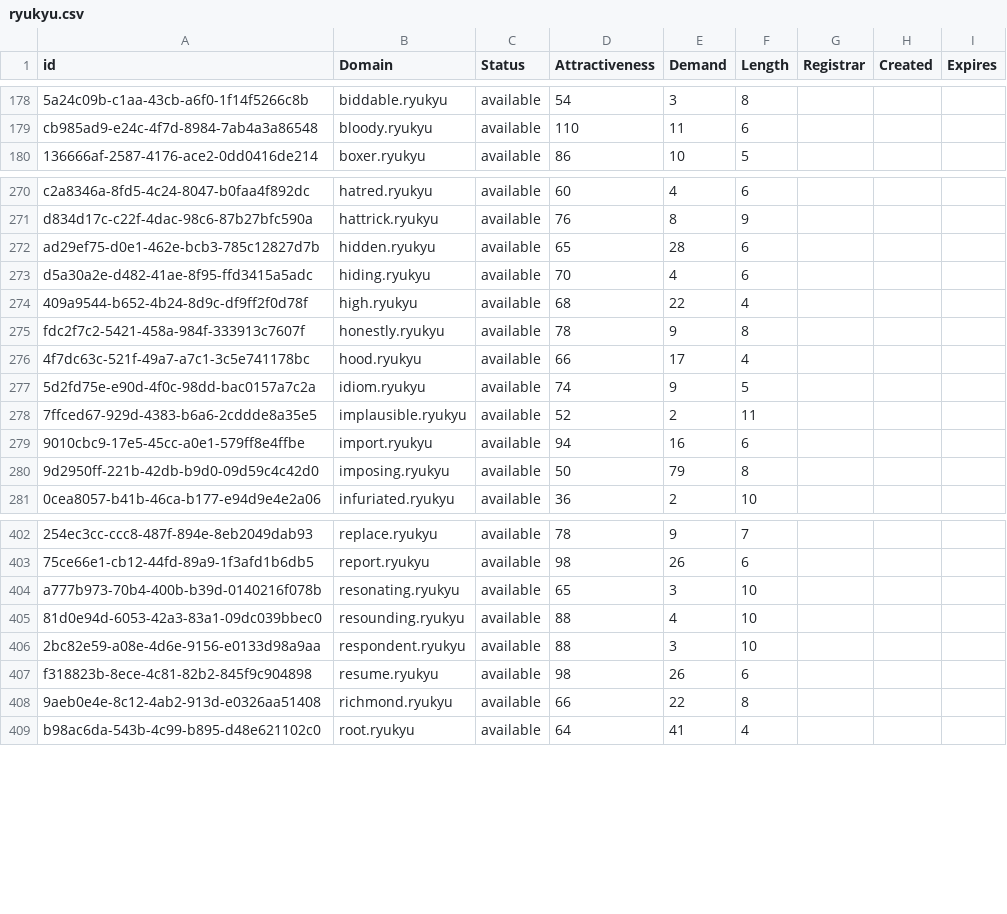
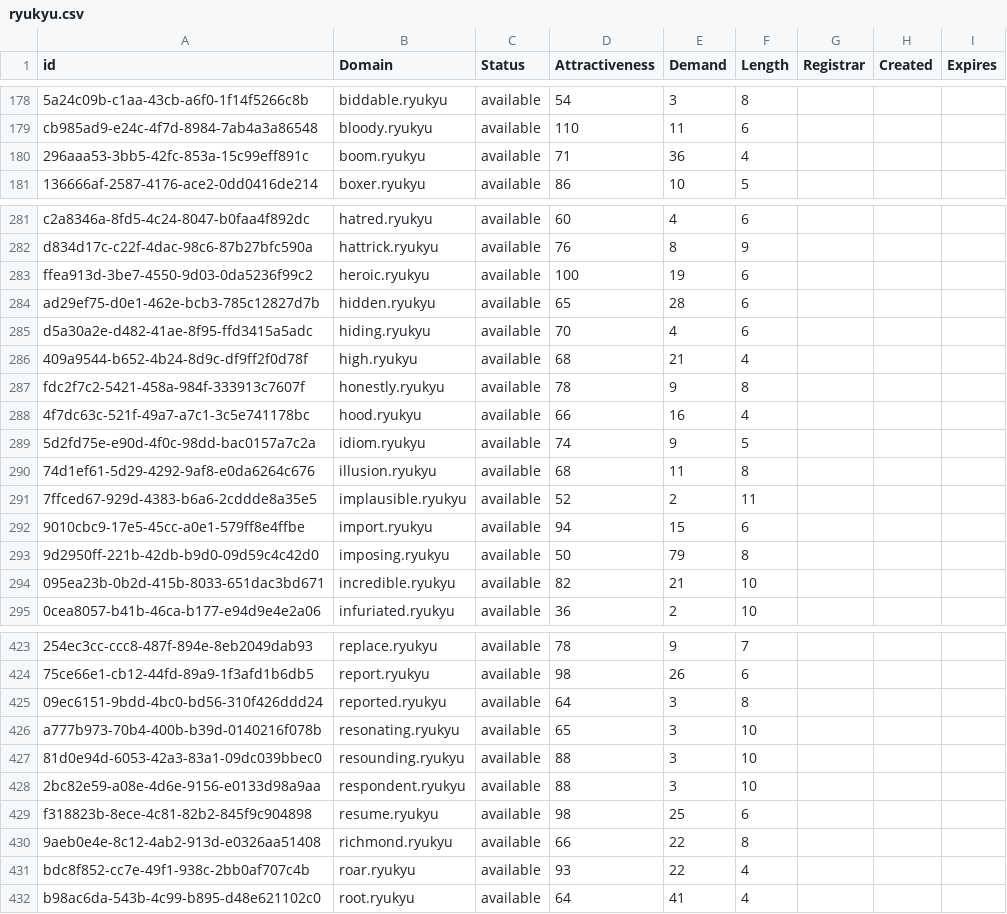
Before and after one commit to UniqueDomains/ryukyu-oneword-domains, a CSV file: ryukyu.csv, drawn as a sheet; only a part is shown, gaps mark what is left out; addresses are those after the commit; the diff covers the shown part only; the diff names each change by its address in the sheet, - before the commit and + after, or states it on an @@ line.

```diff
--- a/ryukyu.csv
+++ b/ryukyu.csv
+row 180: 296aaa53-3bb5-42fc-853a-15c99eff891c | boom.ryukyu | available | 71 | 36 | 4
+row 283: ffea913d-3be7-4550-9d03-0da5236f99c2 | heroic.ryukyu | available | 100 | 19 | 6
-E286 (Demand): 22
+E286 (Demand): 21
-E288 (Demand): 17
+E288 (Demand): 16
+row 290: 74d1ef61-5d29-4292-9af8-e0da6264c676 | illusion.ryukyu | available | 68 | 11 | 8
-E292 (Demand): 16
+E292 (Demand): 15
+row 294: 095ea23b-0b2d-415b-8033-651dac3bd671 | incredible.ryukyu | available | 82 | 21 | 10
+row 425: 09ec6151-9bdd-4bc0-bd56-310f426ddd24 | reported.ryukyu | available | 64 | 3 | 8
-E427 (Demand): 4
+E427 (Demand): 3
-E429 (Demand): 26
+E429 (Demand): 25
+row 431: bdc8f852-cc7e-49f1-938c-2bb0af707c4b | roar.ryukyu | available | 93 | 22 | 4
```
Also changed, not shown: 18 added rows and 18 edited cells elsewhere in this file, 2 other files.
